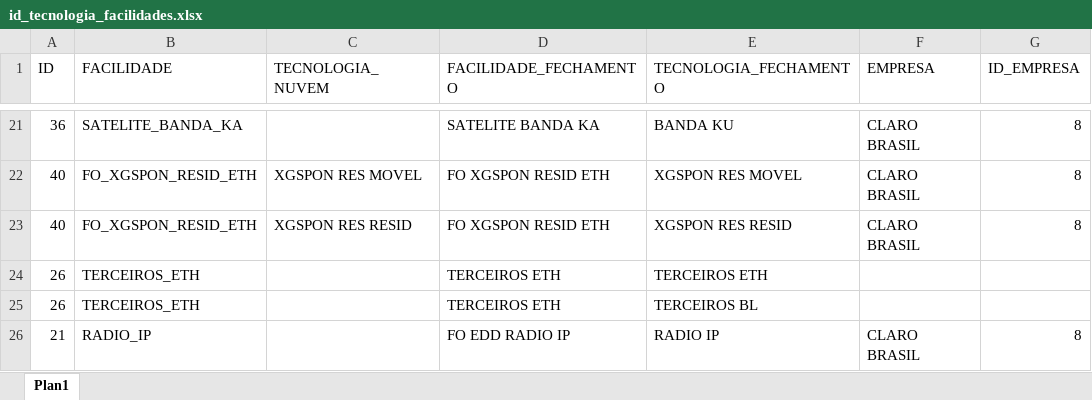
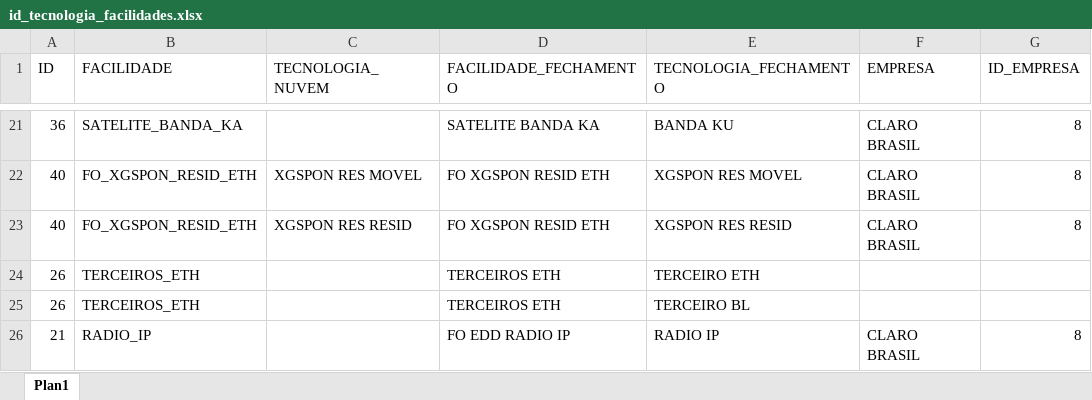
Before and after one commit to ImFelipeArantes/NEW_NFV, an Excel workbook: arquivos/id_tecnologia_facilidades.xlsx, sheet Plan1, drawn as a sheet; only a part is shown, gaps mark what is left out; values as stored, in another font and other column widths than the file's, no borders; the diff names each change by its address in the sheet, - before the commit and + after, or states it on an @@ line.

Commit message:
Changin technologi TERCEIRO

```diff
--- a/arquivos/id_tecnologia_facilidades.xlsx (sheet Plan1)
+++ b/arquivos/id_tecnologia_facilidades.xlsx (sheet Plan1)
-E24 (TECNOLOGIA_FECHAMENTO): TERCEIROS ETH
+E24 (TECNOLOGIA_FECHAMENTO): TERCEIRO ETH
-E25 (TECNOLOGIA_FECHAMENTO): TERCEIROS BL
+E25 (TECNOLOGIA_FECHAMENTO): TERCEIRO BL
```
